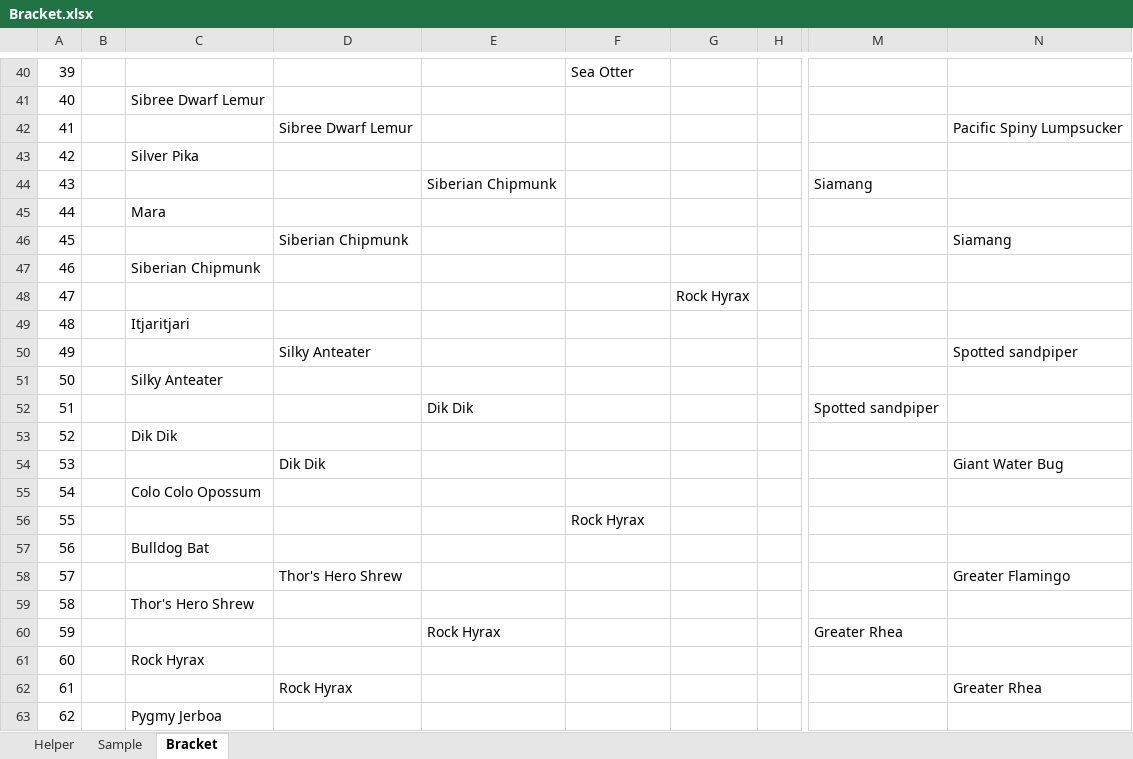
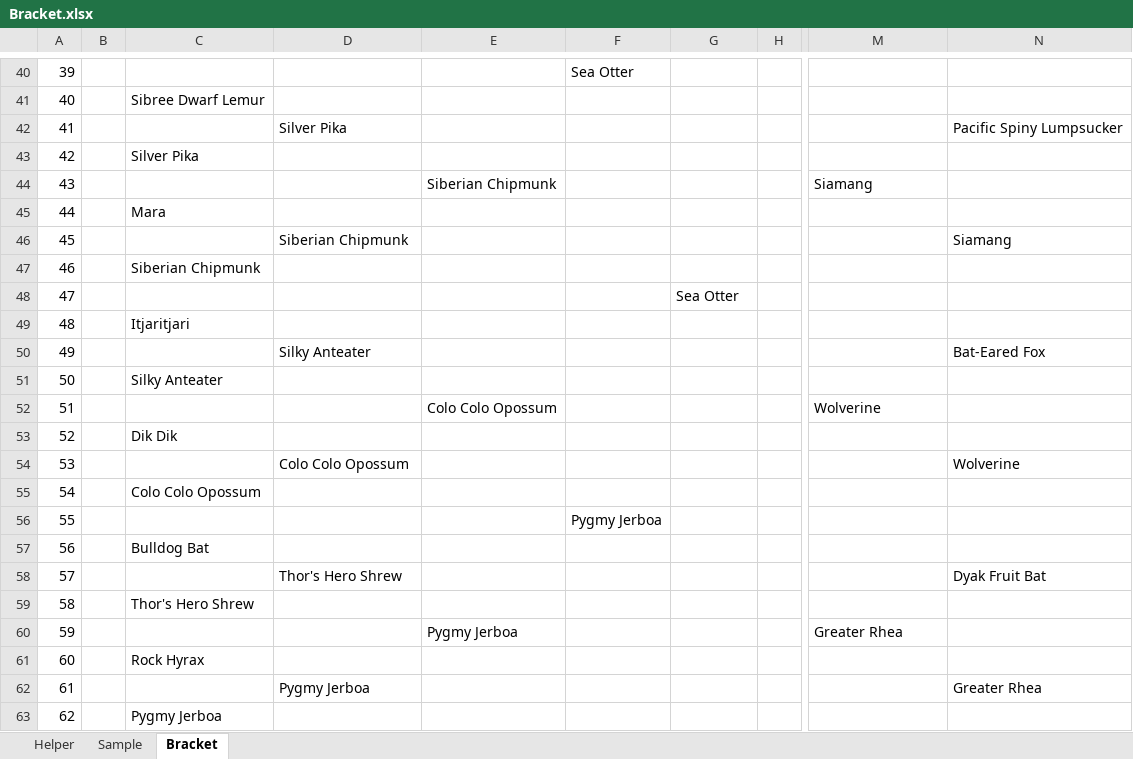
Before and after one commit to kas2332/Mam, an Excel workbook: Resources/Bracket.xlsx, sheet Bracket, drawn as a sheet; only a part is shown, gaps mark what is left out; values as stored, in another font and other column widths than the file's, no borders; the diff covers the shown part only; the diff names each change by its address in the sheet, - before the commit and + after, or states it on an @@ line.

```diff
--- a/Resources/Bracket.xlsx (sheet Bracket)
+++ b/Resources/Bracket.xlsx (sheet Bracket)
-D42: Sibree Dwarf Lemur
+D42: Silver Pika
-G48: Rock Hyrax
+G48: Sea Otter
-N50: Spotted sandpiper
+N50: Bat-Eared Fox
-E52: Dik Dik
+E52: Colo Colo Opossum
-M52: Spotted sandpiper
+M52: Wolverine
-D54: Dik Dik
+D54: Colo Colo Opossum
-N54: Giant Water Bug
+N54: Wolverine
-F56: Rock Hyrax
+F56: Pygmy Jerboa
-N58: Greater Flamingo
+N58: Dyak Fruit Bat
-E60: Rock Hyrax
+E60: Pygmy Jerboa
-D62: Rock Hyrax
+D62: Pygmy Jerboa
```
Also changed, not shown: 13 edited cells elsewhere in this sheet, 6 other files.
